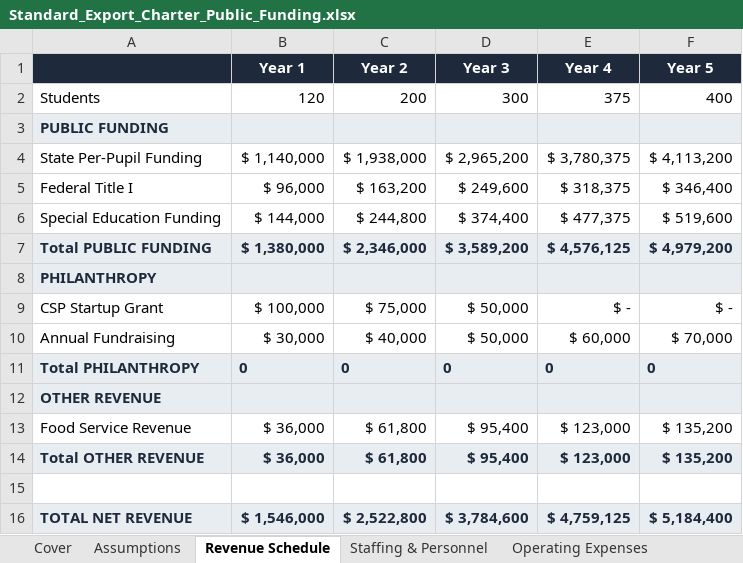
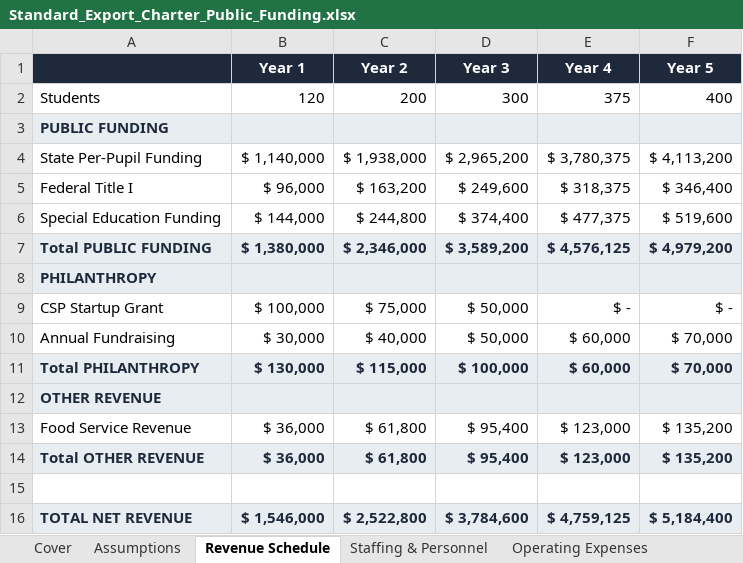
Before and after one commit to oronico/Schoolstack_Budget, an Excel workbook: artifacts/api-server/qa-output/Standard_Export_Charter_Public_Funding.xlsx, sheet Revenue Schedule, drawn as a sheet; values as stored, in another font and other column widths than the file's, no borders; the diff names each change by its address in the sheet, - before the commit and + after, or states it on an @@ line.

```diff
--- a/artifacts/api-server/qa-output/Standard_Export_Charter_Public_Funding.xlsx (sheet Revenue Schedule)
+++ b/artifacts/api-server/qa-output/Standard_Export_Charter_Public_Funding.xlsx (sheet Revenue Schedule)
-B11 (Year 1): 0
+B11 (Year 1): $ 130,000
-C11 (Year 2): 0
+C11 (Year 2): $ 115,000
-D11 (Year 3): 0
+D11 (Year 3): $ 100,000
-E11 (Year 4): 0
+E11 (Year 4): $ 60,000
-F11 (Year 5): 0
+F11 (Year 5): $ 70,000
```
Also changed, not shown: artifacts/api-server/qa-output/Formula_Export_Homeschool_Co-Op_Mixed.xlsx, artifacts/api-server/qa-output/Formula_Export_Microschool_Startup.xlsx, 29 other files.
